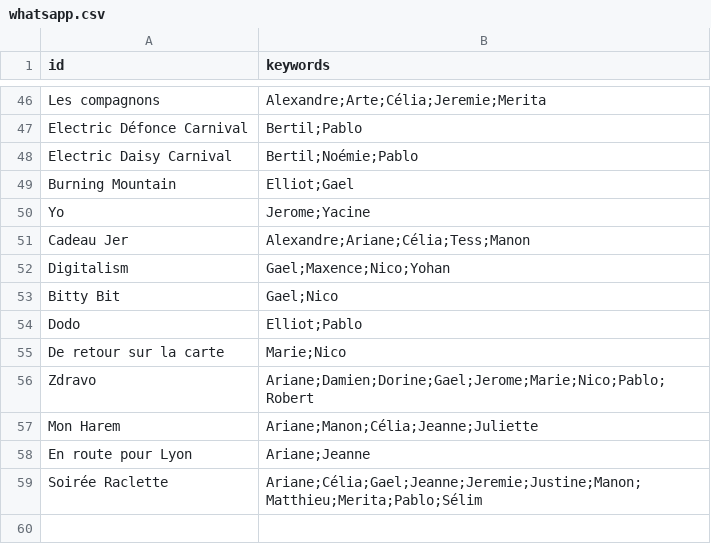
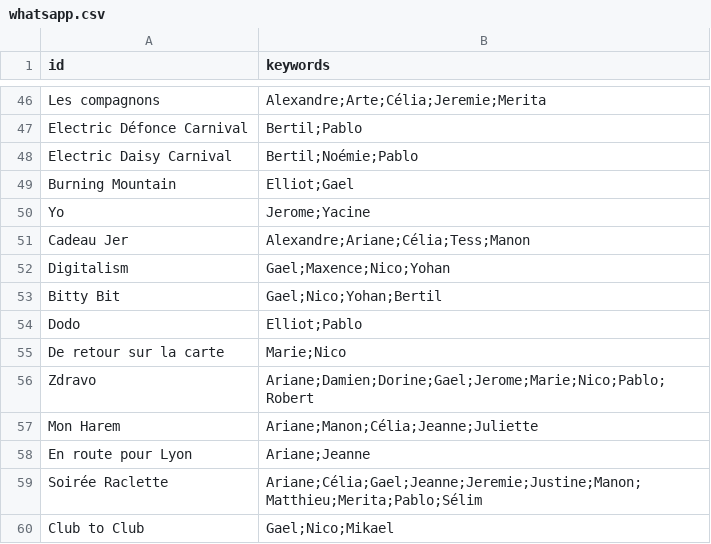
Before and after one commit to astephan91/whatsapp, a CSV file: whatsapp.csv, drawn as a sheet; only a part is shown, gaps mark what is left out.

```diff
--- a/whatsapp.csv
+++ b/whatsapp.csv
@@ -52,3 +52,3 @@ Cadeau Jer,Alexandre;Ariane;Célia;Tess;Manon
 Digitalism,Gael;Maxence;Nico;Yohan
-Bitty Bit,Gael;Nico
+Bitty Bit,Gael;Nico;Yohan;Bertil
 Dodo,Elliot;Pablo
@@ -59 +59,2 @@ En route pour Lyon,Ariane;Jeanne
 Soirée Raclette,Ariane;Célia;Gael;Jeanne;Jeremie;Justine;Manon;Matthieu;Merita;Pablo;Sélim
+Club to Club,Gael;Nico;Mikael
```
Also changed, not shown: liens_whatsapp.csv, 2 other files.
